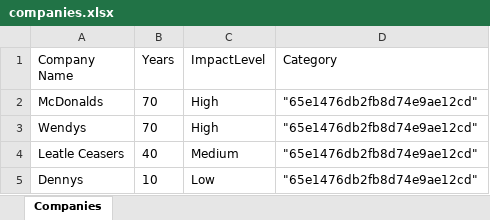
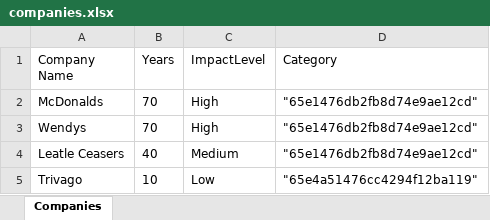
Before and after one commit to rcolindres-2019169/Gestor-de-Empresas, an Excel workbook: Business Manager/companies.xlsx, sheet Companies, drawn as a sheet; values as stored, in another font and other column widths than the file's, no borders; the diff names each change by its address in the sheet, - before the commit and + after, or states it on an @@ line.

```diff
--- a/Business Manager/companies.xlsx (sheet Companies)
+++ b/Business Manager/companies.xlsx (sheet Companies)
-A5 (Company Name): Dennys
+A5 (Company Name): Trivago
-D5 (Category): "65e1476db2fb8d74e9ae12cd"
+D5 (Category): "65e4a51476cc4294f12ba119"
```
Also changed, not shown: 4 other files.
